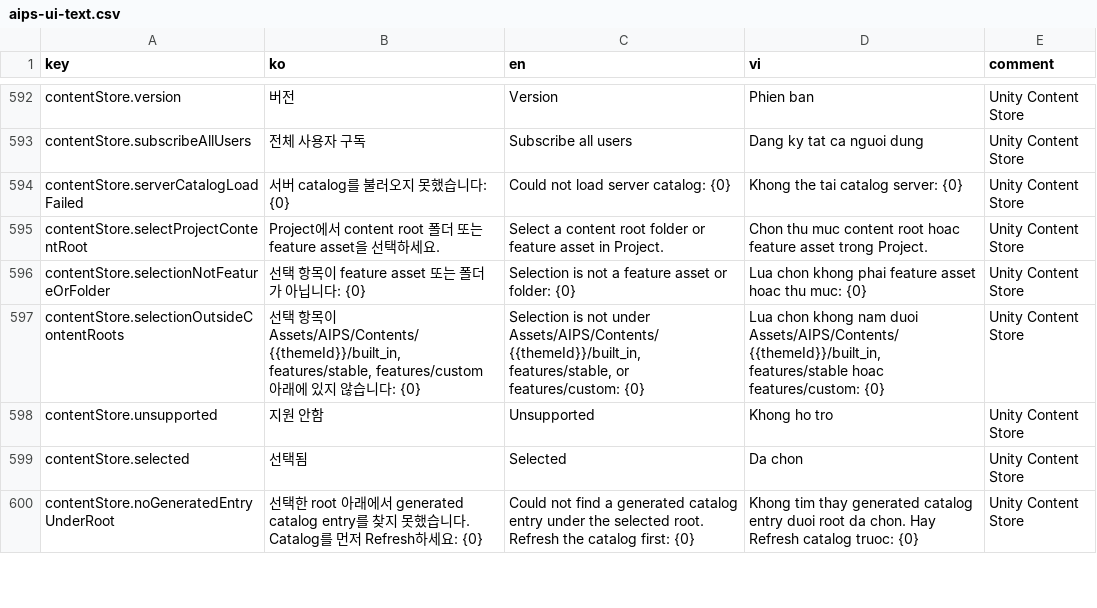
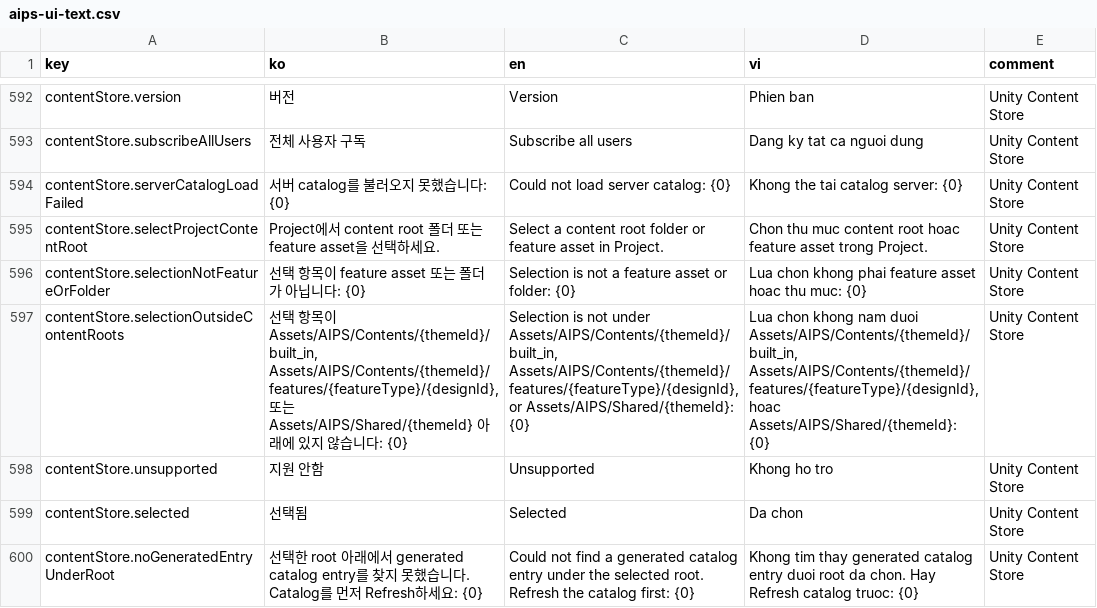
Before and after one commit to SC-Blue/ai_playable_shared, a CSV file: Packages/com.supercent.playableai.shared/Authoring.Shared/Localization/aips-ui-text.csv, drawn as a sheet; only a part is shown, gaps mark what is left out; the diff covers the shown part only.

```diff
--- a/Packages/com.supercent.playableai.shared/Authoring.Shared/Localization/aips-ui-text.csv
+++ b/Packages/com.supercent.playableai.shared/Authoring.Shared/Localization/aips-ui-text.csv
@@ -596,3 +596,3 @@ key,ko,en,vi,comment
 "contentStore.selectionNotFeatureOrFolder","선택 항목이 feature asset 또는 폴더가 아닙니다: {0}","Selection is not a feature asset or folder: {0}","Lua chon khong phai feature asset hoac thu muc: {0}","Unity Content Store"
-"contentStore.selectionOutsideContentRoots","선택 항목이 Assets/AIPS/Contents/{{themeId}}/built_in, features/stable, features/custom 아래에 있지 않습니다: {0}","Selection is not under Assets/AIPS/Contents/{{themeId}}/built_in, features/stable, or features/custom: {0}","Lua chon khong nam duoi Assets/AIPS/Contents/{{themeId}}/built_in, features/stable hoac features/custom: {0}","Unity Content Store"
+"contentStore.selectionOutsideContentRoots","선택 항목이 Assets/AIPS/Contents/{themeId}/built_in, Assets/AIPS/Contents/{themeId}/features/{featureType}/{designId}, 또는 Assets/AIPS/Shared/{themeId} 아래에 있지 않습니다: {0}","Selection is not under Assets/AIPS/Contents/{themeId}/built_in, Assets/AIPS/Contents/{themeId}/features/{featureType}/{designId}, or Assets/AIPS/Shared/{themeId}: {0}","Lua chon khong nam duoi Assets/AIPS/Contents/{themeId}/built_in, Assets/AIPS/Contents/{themeId}/features/{featureType}/{designId}, hoac Assets/AIPS/Shared/{themeId}: {0}","Unity Content Store"
 "contentStore.unsupported","지원 안함","Unsupported","Khong ho tro","Unity Content Store"
```
Also changed, not shown: 18 edited cells elsewhere in this file, 7 other files.
